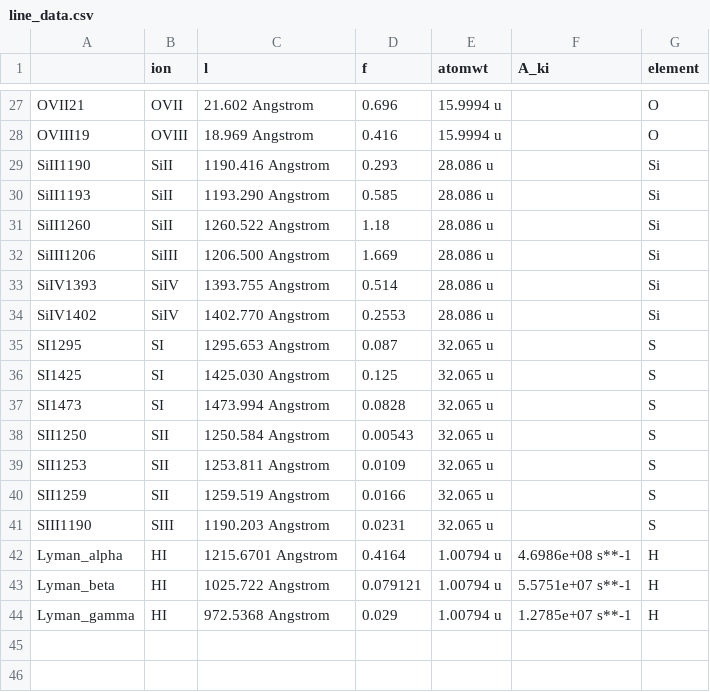
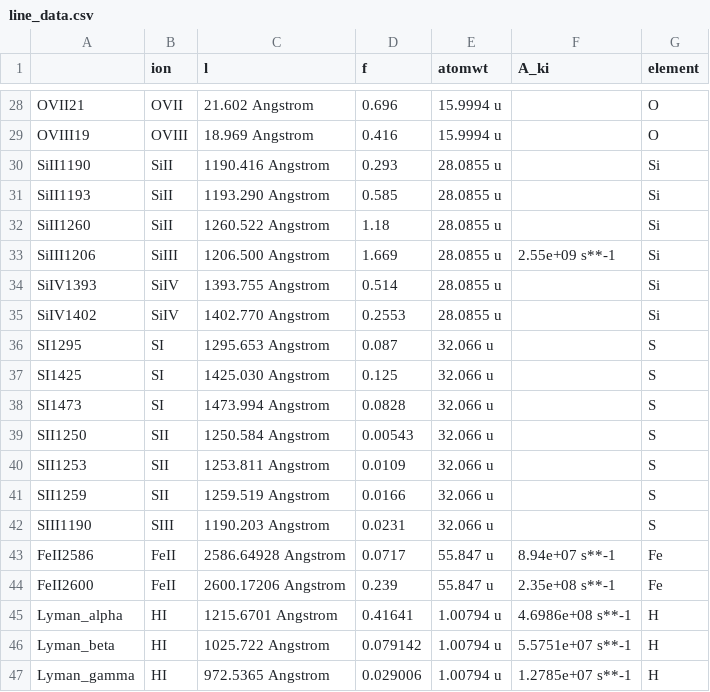
Before and after one commit to Migelo/pygad, a CSV file: pygad/analysis/line_data.csv, drawn as a sheet; only a part is shown, gaps mark what is left out; the diff covers the shown part only.

```diff
--- a/pygad/analysis/line_data.csv
+++ b/pygad/analysis/line_data.csv
@@ -28,17 +29,19 @@ OVII21,OVII,21.602 Angstrom,0.696,15.9994 u,,O
 OVIII19,OVIII,18.969 Angstrom,0.416,15.9994 u,,O
-SiII1190,SiII,1190.416 Angstrom,0.293,28.086 u,,Si
-SiII1193,SiII,1193.290 Angstrom,0.585,28.086 u,,Si
-SiII1260,SiII,1260.522 Angstrom,1.18,28.086 u,,Si
-SiIII1206,SiIII,1206.500 Angstrom,1.669,28.086 u,,Si
-SiIV1393,SiIV,1393.755 Angstrom,0.514,28.086 u,,Si
-SiIV1402,SiIV,1402.770 Angstrom,0.2553,28.086 u,,Si
-SI1295,SI,1295.653 Angstrom,0.087,32.065 u,,S
-SI1425,SI,1425.030 Angstrom,0.125,32.065 u,,S
-SI1473,SI,1473.994 Angstrom,0.0828,32.065 u,,S
-SII1250,SII,1250.584 Angstrom,0.00543,32.065 u,,S
-SII1253,SII,1253.811 Angstrom,0.0109,32.065 u,,S
-SII1259,SII,1259.519 Angstrom,0.0166,32.065 u,,S
-SIII1190,SIII,1190.203 Angstrom,0.0231,32.065 u,,S
-Lyman_alpha,HI,1215.6701 Angstrom,0.4164,1.00794 u,4.6986e+08 s**-1,H
-Lyman_beta,HI,1025.722 Angstrom,0.079121,1.00794 u,5.5751e+07 s**-1,H
-Lyman_gamma,HI,972.5368 Angstrom,0.029,1.00794 u,1.2785e+07 s**-1,H
+SiII1190,SiII,1190.416 Angstrom,0.293,28.0855 u,,Si
+SiII1193,SiII,1193.290 Angstrom,0.585,28.0855 u,,Si
+SiII1260,SiII,1260.522 Angstrom,1.18,28.0855 u,,Si
+SiIII1206,SiIII,1206.500 Angstrom,1.669,28.0855 u,2.55e+09 s**-1,Si
+SiIV1393,SiIV,1393.755 Angstrom,0.514,28.0855 u,,Si
+SiIV1402,SiIV,1402.770 Angstrom,0.2553,28.0855 u,,Si
+SI1295,SI,1295.653 Angstrom,0.087,32.066 u,,S
+SI1425,SI,1425.030 Angstrom,0.125,32.066 u,,S
+SI1473,SI,1473.994 Angstrom,0.0828,32.066 u,,S
+SII1250,SII,1250.584 Angstrom,0.00543,32.066 u,,S
+SII1253,SII,1253.811 Angstrom,0.0109,32.066 u,,S
+SII1259,SII,1259.519 Angstrom,0.0166,32.066 u,,S
+SIII1190,SIII,1190.203 Angstrom,0.0231,32.066 u,,S
+FeII2586,FeII,2586.64928 Angstrom,0.0717,55.847 u,8.94e+07 s**-1,Fe
+FeII2600,FeII,2600.17206 Angstrom,0.239,55.847 u,2.35e+08 s**-1,Fe
+Lyman_alpha,HI,1215.6701 Angstrom,0.41641,1.00794 u,4.6986e+08 s**-1,H
+Lyman_beta,HI,1025.722 Angstrom,0.079142,1.00794 u,5.5751e+07 s**-1,H
+Lyman_gamma,HI,972.5365 Angstrom,0.029006,1.00794 u,1.2785e+07 s**-1,H
```
Also changed, not shown: 1 added row and 30 edited cells elsewhere in this file.
